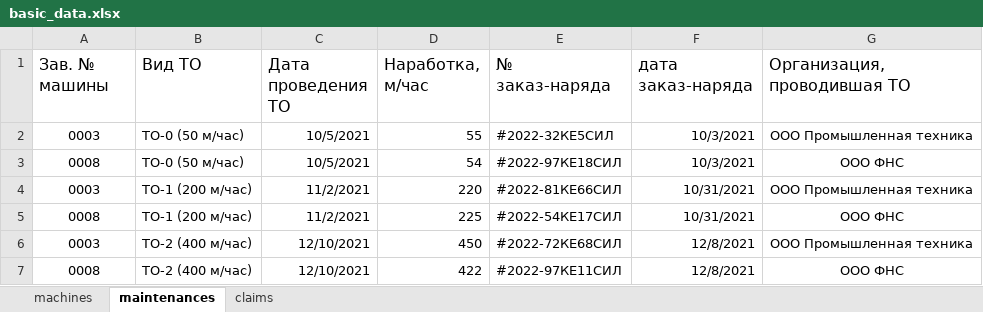
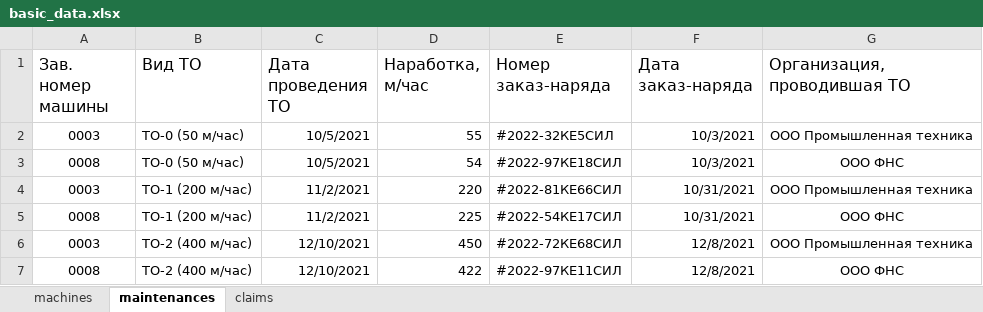
Before and after one commit to n0fl3x/silant_diploma, an Excel workbook: backend/basic_data.xlsx, sheet maintenances, drawn as a sheet; only a part is shown; values as stored, in another font and other column widths than the file's, no borders; the diff names each change by its address in the sheet, - before the commit and + after, or states it on an @@ line.

```diff
--- a/backend/basic_data.xlsx (sheet maintenances)
+++ b/backend/basic_data.xlsx (sheet maintenances)
-A1: Зав. № машины
+A1: Зав. номер машины
-E1: № заказ-наряда
+E1: Номер заказ-наряда
-F1: дата заказ-наряда
+F1: Дата заказ-наряда
```
Also changed, not shown: sheet claims, sheet machines, 7 other files.
